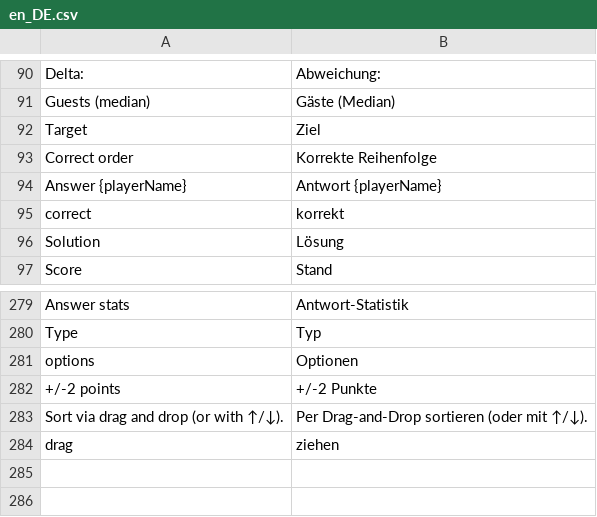
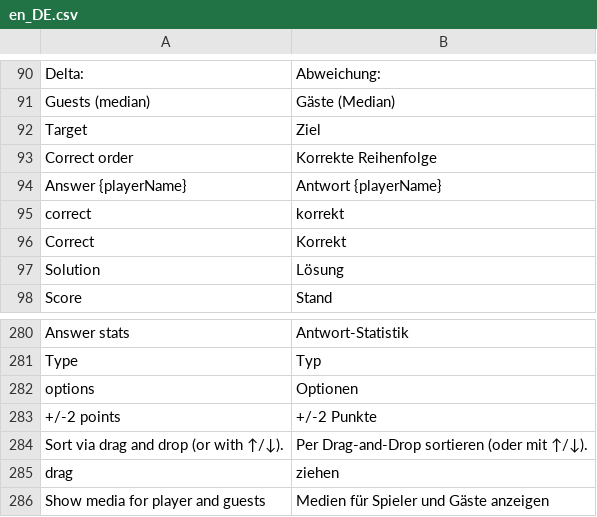
Before and after one commit to ulftietze/One-vs-Party, a CSV file: backend/src/i18n/translations/en_DE.csv, drawn as a sheet; only a part is shown, gaps mark what is left out.

```diff
--- a/backend/src/i18n/translations/en_DE.csv
+++ b/backend/src/i18n/translations/en_DE.csv
@@ -95,2 +95,3 @@
 "correct","korrekt"
+"Correct","Korrekt"
 "Solution","Lösung"
@@ -284 +285,2 @@
 "drag","ziehen"
+"Show media for player and guests","Medien für Spieler und Gäste anzeigen"
```
Also changed, not shown: 11 other files.
